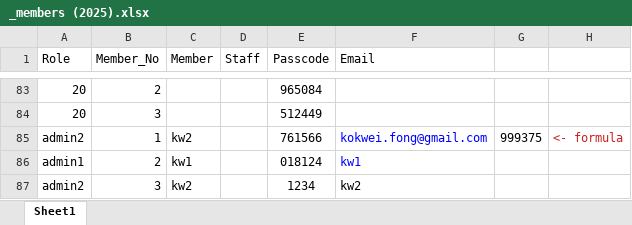
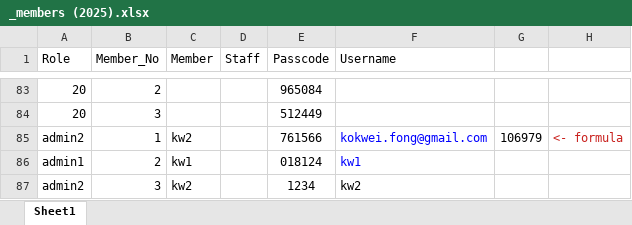
Before and after one commit to kokwei270/k2-data, an Excel workbook: S19/_members (2025).xlsx, sheet Sheet1, drawn as a sheet; only a part is shown, gaps mark what is left out; values as stored, in another font and other column widths than the file's, no borders; the diff names each change by its address in the sheet, - before the commit and + after, or states it on an @@ line.

```diff
--- a/S19/_members (2025).xlsx (sheet Sheet1)
+++ b/S19/_members (2025).xlsx (sheet Sheet1)
-F1: Email
+F1: Username
-G85: 999375
+G85: 106979
```
Also changed, not shown: S15/_members_s15.xlsx, S16/_members (2025).xlsx, 2 other files.
